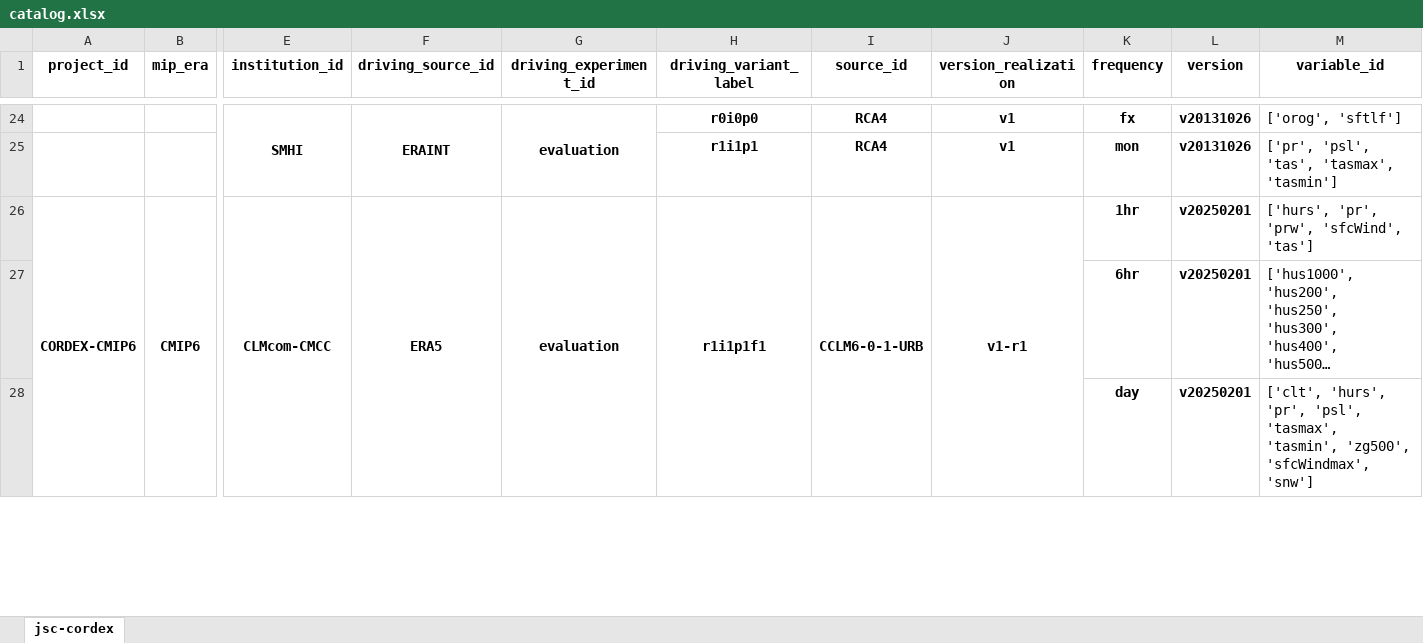
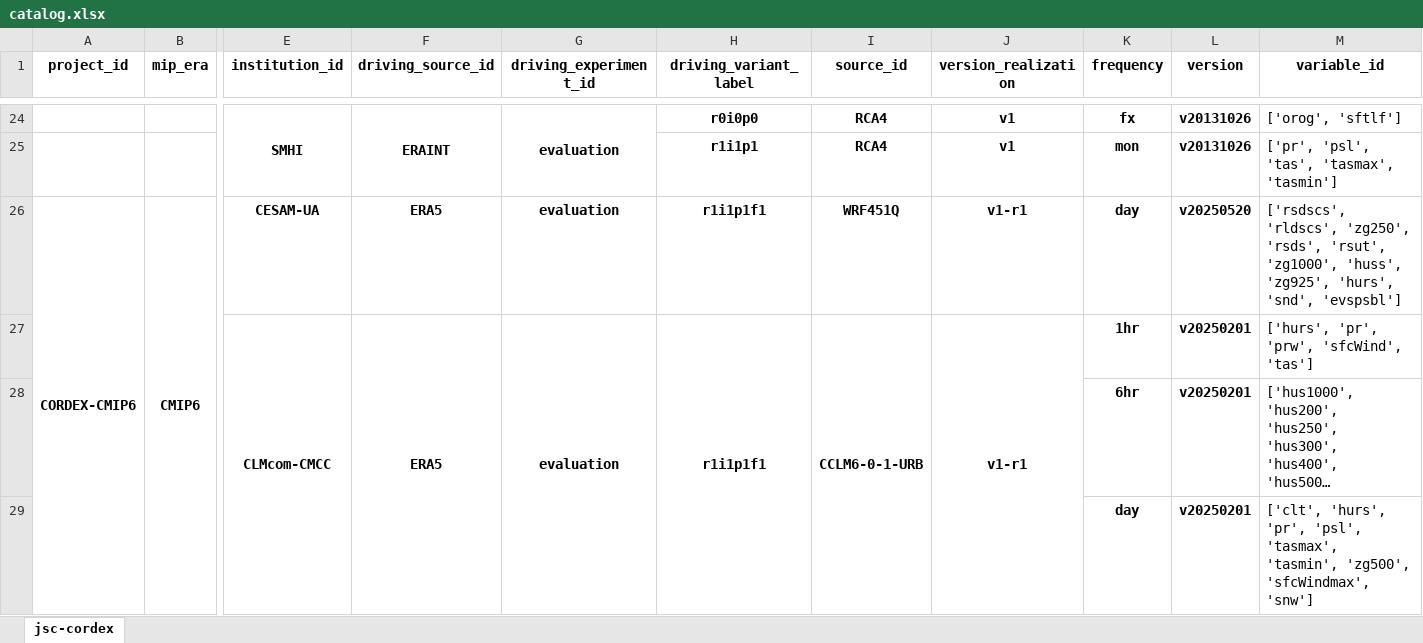
Before and after one commit to euro-cordex/joint-evaluation, an Excel workbook: catalog.xlsx, sheet jsc-cordex, drawn as a sheet; only a part is shown, gaps mark what is left out; long unchanged cells end in …; values as stored, in another font and other column widths than the file's, no borders; removed rows and columns are numbered as before the commit, all else as after; rows hold the shown columns only; the diff covers the shown part only; the diff names each change by its address in the sheet, - before the commit and + after, or states it on an @@ line.

```diff
--- a/catalog.xlsx (sheet jsc-cordex)
+++ b/catalog.xlsx (sheet jsc-cordex)
-E26 (institution_id): CLMcom-CMCC
+E26 (institution_id): CESAM-UA
-E26:E30 merged
-F26:F30 merged
-G26:G30 merged
-H26:H30 merged
-I26 (source_id): CCLM6-0-1-URB
+I26 (source_id): WRF451Q
-I26:I30 merged
-J26:J30 merged
-K26 (frequency): 1hr
+K26 (frequency): day
-L26 (version): v20250201
+L26 (version): v20250520
-M26 (variable_id): ['hurs', 'pr', 'prw', 'sfcWind', 'tas']
+M26 (variable_id): ['rsdscs', 'rldscs', 'zg250', 'rsds', 'rsut', 'zg1000', 'huss', 'zg925', 'hurs', 'snd', 'evspsbl']
+row 27:  |  | CLMcom-CMCC | ERA5 | evaluation | r1i1p1f1 | CCLM6-0-1-URB | v1-r1 | 1hr | v20250201 | ['hurs', 'pr', 'prw', 'sfcWind', 'tas']
```
Also changed, not shown: 41 added rows, 5 edited cells and merged cells elsewhere in this sheet.
